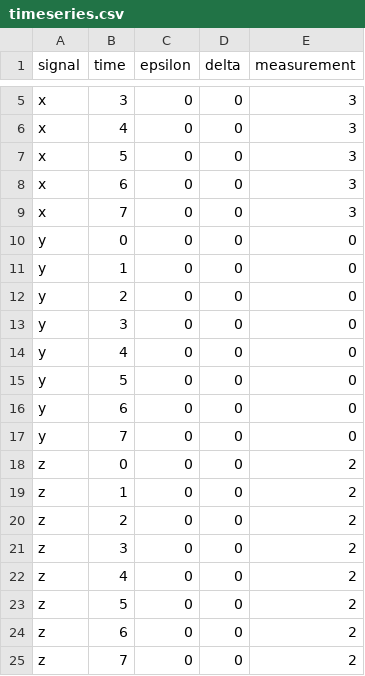
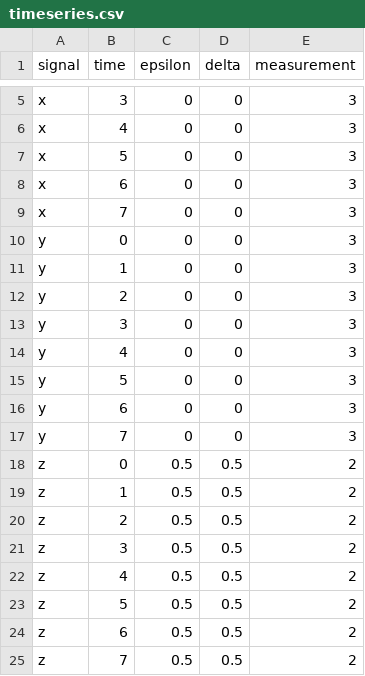
Before and after one commit to roberthsheng/STL-SMTLIB, a CSV file: data/timeseries.csv, drawn as a sheet; only a part is shown, gaps mark what is left out.

Commit message:
almost working tseitin, need to fix delta epsilon - close #22

```diff
--- a/data/timeseries.csv
+++ b/data/timeseries.csv
@@ -9,17 +9,17 @@ x,6,0,0,3
 x,7,0,0,3
-y,0,0,0,0
-y,1,0,0,0
-y,2,0,0,0
-y,3,0,0,0
-y,4,0,0,0
-y,5,0,0,0
-y,6,0,0,0
-y,7,0,0,0
-z,0,0,0,2
-z,1,0,0,2
-z,2,0,0,2
-z,3,0,0,2
-z,4,0,0,2
-z,5,0,0,2
-z,6,0,0,2
-z,7,0,0,2
+y,0,0,0,3
+y,1,0,0,3
+y,2,0,0,3
+y,3,0,0,3
+y,4,0,0,3
+y,5,0,0,3
+y,6,0,0,3
+y,7,0,0,3
+z,0,0.5,0.5,2
+z,1,0.5,0.5,2
+z,2,0.5,0.5,2
+z,3,0.5,0.5,2
+z,4,0.5,0.5,2
+z,5,0.5,0.5,2
+z,6,0.5,0.5,2
+z,7,0.5,0.5,2
```
Also changed, not shown: 5 other files.
